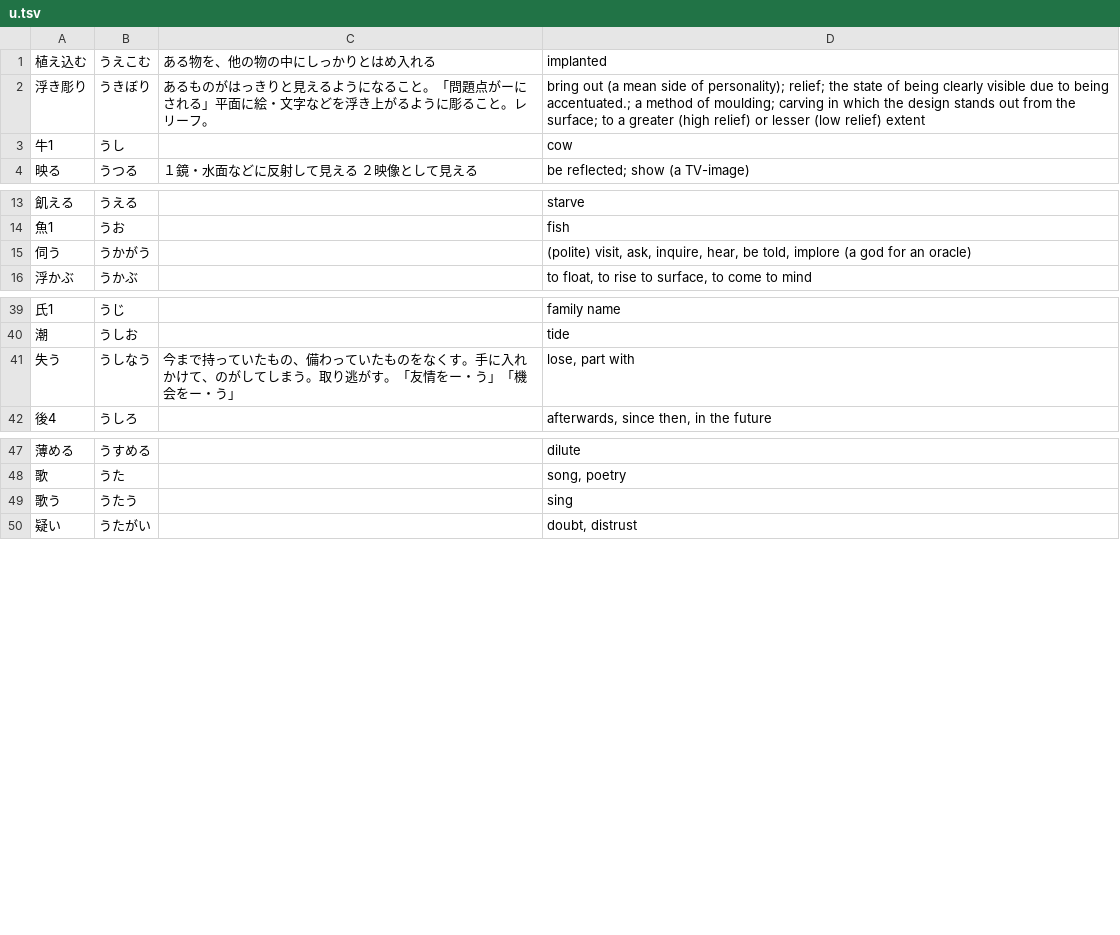
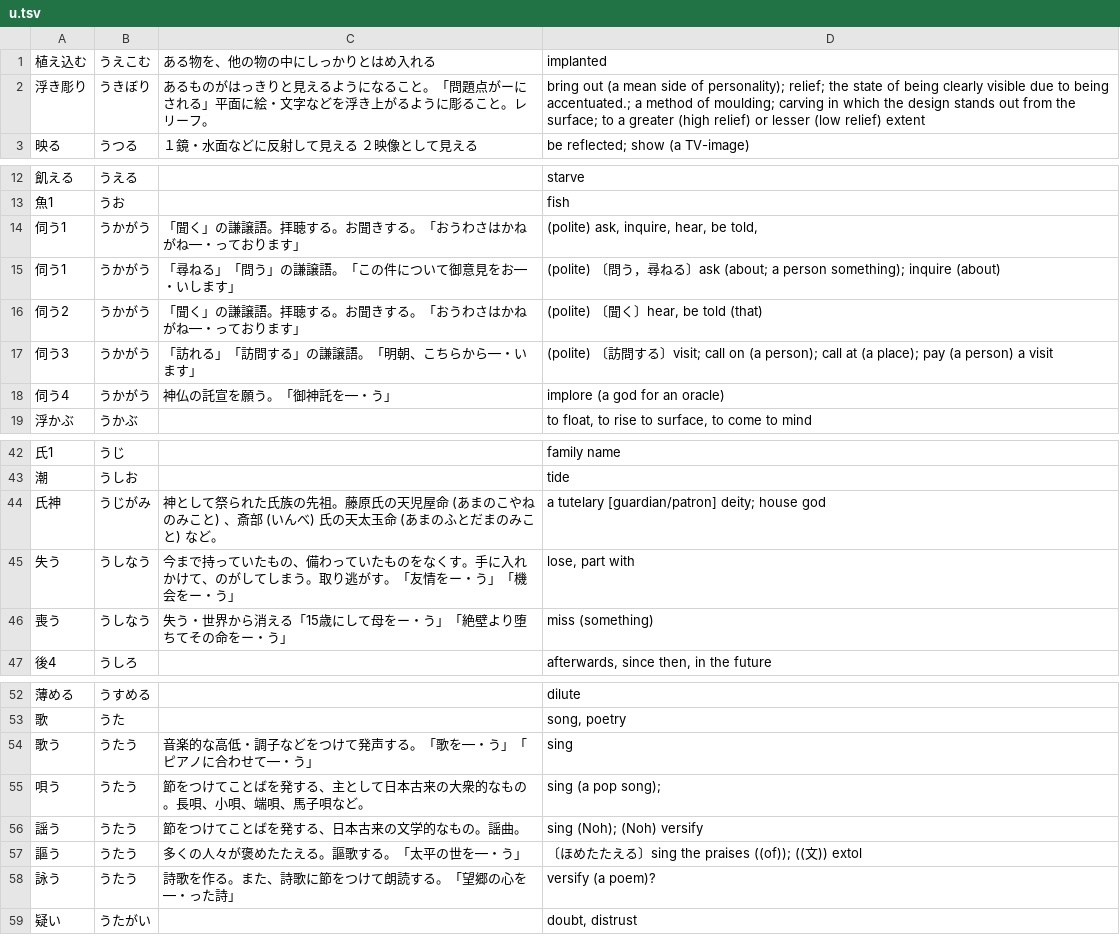
Before and after one commit to EmilRehnberg/js-for-anki, a TSV file: data/words/u.tsv, drawn as a sheet; only a part is shown, gaps mark what is left out.

Commit message:
adds words

```diff
--- a/data/words/u.tsv
+++ b/data/words/u.tsv
@@ -2,3 +2,2 @@
 浮き彫り	うきぼり	あるものがはっきりと見えるようになること。「問題点がーにされる」平面に絵・文字などを浮き上がるように彫ること。レリーフ。	bring out (a mean side of personality); relief; the state of being clearly visible due to being accentuated.; a method of moulding; carving in which the design stands out from the surface; to a greater (high relief) or lesser (low relief) extent
-牛1	うし		cow
 映る	うつる	１鏡・水面などに反射して見える ２映像として見える	be reflected; show (a TV-image)
@@ -14,3 +13,7 @@
 魚1	うお		fish
-伺う	うかがう		(polite) visit, ask, inquire, hear, be told, implore (a god for an oracle)
+伺う1	うかがう	「聞く」の謙譲語。拝聴する。お聞きする。「おうわさはかねがね―・っております」	(polite) ask, inquire, hear, be told,
+伺う1	うかがう	「尋ねる」「問う」の謙譲語。「この件について御意見をお―・いします」	(polite) 〔問う，尋ねる〕ask (about; a person something); inquire (about)
+伺う2	うかがう	「聞く」の謙譲語。拝聴する。お聞きする。「おうわさはかねがね―・っております」	(polite) 〔聞く〕hear, be told (that)
+伺う3	うかがう	「訪れる」「訪問する」の謙譲語。「明朝、こちらから―・います」	(polite) 〔訪問する〕visit; call on (a person); call at (a place); pay (a person) a visit
+伺う4	うかがう	神仏の託宣を願う。「御神託を―・う」	 implore (a god for an oracle)
 浮かぶ	うかぶ		to float, to rise to surface, to come to mind
@@ -40,3 +43,5 @@
 潮	うしお		tide
+氏神	うじがみ	神として祭られた氏族の先祖。藤原氏の天児屋命 (あまのこやねのみこと) 、斎部 (いんべ) 氏の天太玉命 (あまのふとだまのみこと) など。	a tutelary [guardian/patron] deity; house god
 失う	うしなう	今まで持っていたもの、備わっていたものをなくす。手に入れかけて、のがしてしまう。取り逃がす。「友情をー・う」「機会をー・う」	lose, part with
+喪う	うしなう	失う・世界から消える「15歳にして母をー・う」「絶壁より堕ちてその命をー・う」	miss (something)
 後4	うしろ		afterwards, since then, in the future
@@ -48,3 +53,7 @@
 歌	うた		song, poetry
-歌う	うたう		sing
+歌う	うたう	音楽的な高低・調子などをつけて発声する。「歌を―・う」「ピアノに合わせて―・う」	sing
+唄う	うたう	節をつけてことばを発する、主として日本古来の大衆的なもの。長唄、小唄、端唄、馬子唄など。	sing (a pop song);
+謡う	うたう	節をつけてことばを発する、日本古来の文学的なもの。謡曲。	sing (Noh); (Noh) versify
+謳う	うたう	多くの人々が褒めたたえる。謳歌する。「太平の世を―・う」	〔ほめたたえる〕sing the praises ((of)); ((文)) extol
+詠う	うたう	詩歌を作る。また、詩歌に節をつけて朗読する。「望郷の心を―・った詩」	versify (a poem)?
 疑い	うたがい		doubt, distrust
```
Also changed, not shown: data/words/ha.tsv, data/words/i.tsv, 48 other files.
